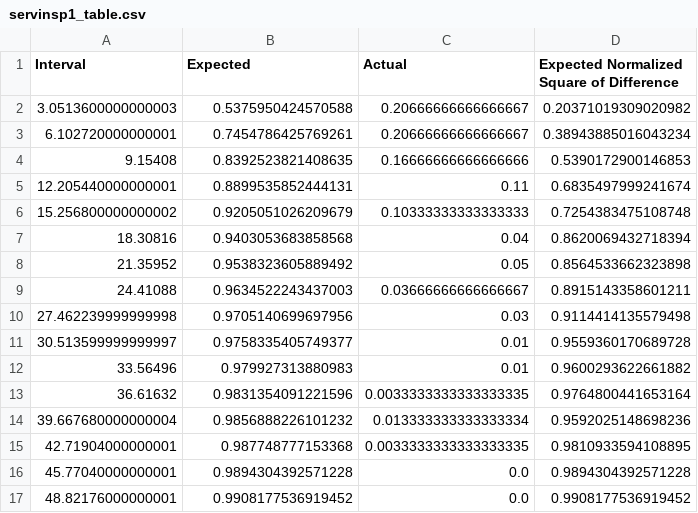
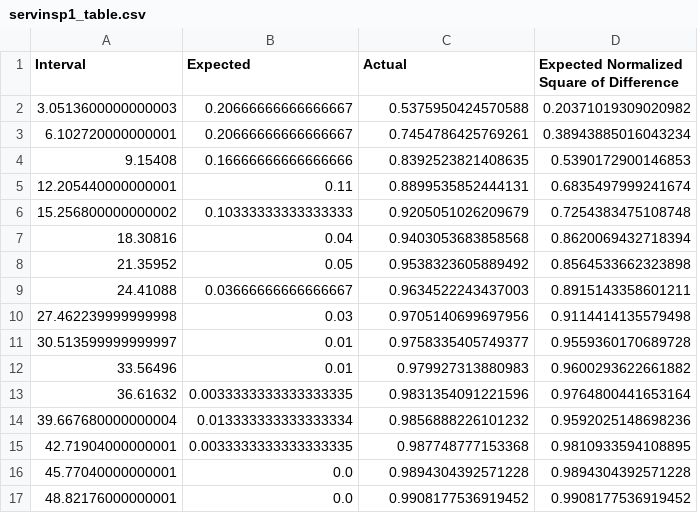
Before and after one commit to GabrielCiolac/SYSC-4005-Simulation, a CSV file: Data-CSV/servinsp1_table.csv, drawn as a sheet; only a part is shown; the diff covers the shown part only.

Commit message:
Fixed issue where expected and actual were flipped

```diff
--- a/Data-CSV/servinsp1_table.csv
+++ b/Data-CSV/servinsp1_table.csv
@@ -1,17 +1,17 @@
 Interval,Expected,Actual,Expected Normalized Square of Difference
-3.0513600000000003,0.5375950424570588,0.20666666666666667,0.20371019309020982
-6.102720000000001,0.7454786425769261,0.20666666666666667,0.38943885016043234
-9.15408,0.8392523821408635,0.16666666666666666,0.5390172900146853
-12.205440000000001,0.8899535852444131,0.11,0.6835497999241674
-15.256800000000002,0.9205051026209679,0.10333333333333333,0.7254383475108748
-18.30816,0.9403053683858568,0.04,0.8620069432718394
-21.35952,0.9538323605889492,0.05,0.8564533662323898
-24.41088,0.9634522243437003,0.03666666666666667,0.8915143358601211
-27.462239999999998,0.9705140699697956,0.03,0.9114414135579498
-30.513599999999997,0.9758335405749377,0.01,0.9559360170689728
-33.56496,0.979927313880983,0.01,0.9600293622661882
-36.61632,0.9831354091221596,0.0033333333333333335,0.9764800441653164
-39.667680000000004,0.9856888226101232,0.013333333333333334,0.9592025148698236
-42.71904000000001,0.987748777153368,0.0033333333333333335,0.9810933594108895
-45.77040000000001,0.9894304392571228,0.0,0.9894304392571228
-48.82176000000001,0.9908177536919452,0.0,0.9908177536919452
+3.0513600000000003,0.20666666666666667,0.5375950424570588,0.20371019309020982
+6.102720000000001,0.20666666666666667,0.7454786425769261,0.38943885016043234
+9.15408,0.16666666666666666,0.8392523821408635,0.5390172900146853
+12.205440000000001,0.11,0.8899535852444131,0.6835497999241674
+15.256800000000002,0.10333333333333333,0.9205051026209679,0.7254383475108748
+18.30816,0.04,0.9403053683858568,0.8620069432718394
+21.35952,0.05,0.9538323605889492,0.8564533662323898
+24.41088,0.03666666666666667,0.9634522243437003,0.8915143358601211
+27.462239999999998,0.03,0.9705140699697956,0.9114414135579498
+30.513599999999997,0.01,0.9758335405749377,0.9559360170689728
+33.56496,0.01,0.979927313880983,0.9600293622661882
+36.61632,0.0033333333333333335,0.9831354091221596,0.9764800441653164
+39.667680000000004,0.013333333333333334,0.9856888226101232,0.9592025148698236
+42.71904000000001,0.0033333333333333335,0.987748777153368,0.9810933594108895
+45.77040000000001,0.0,0.9894304392571228,0.9894304392571228
+48.82176000000001,0.0,0.9908177536919452,0.9908177536919452
```
Also changed, not shown: 16 edited cells elsewhere in this file, Data-CSV/servinsp22_table.csv, Data-CSV/servinsp23_table.csv, 4 other files.
